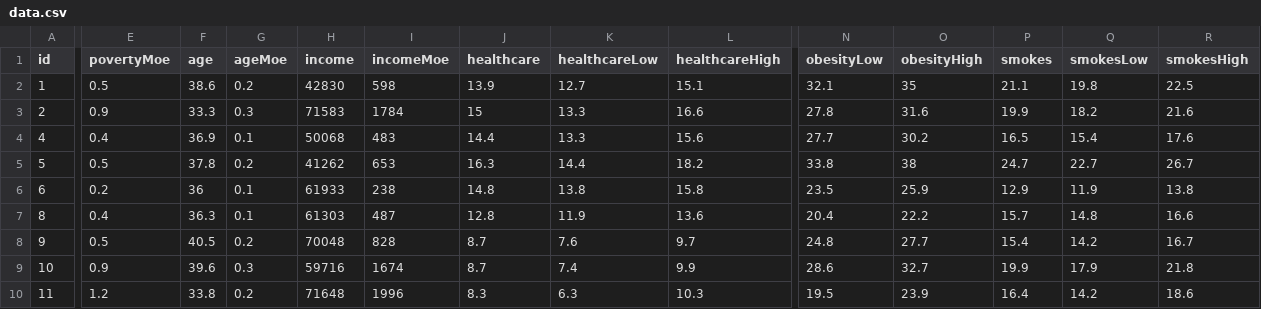
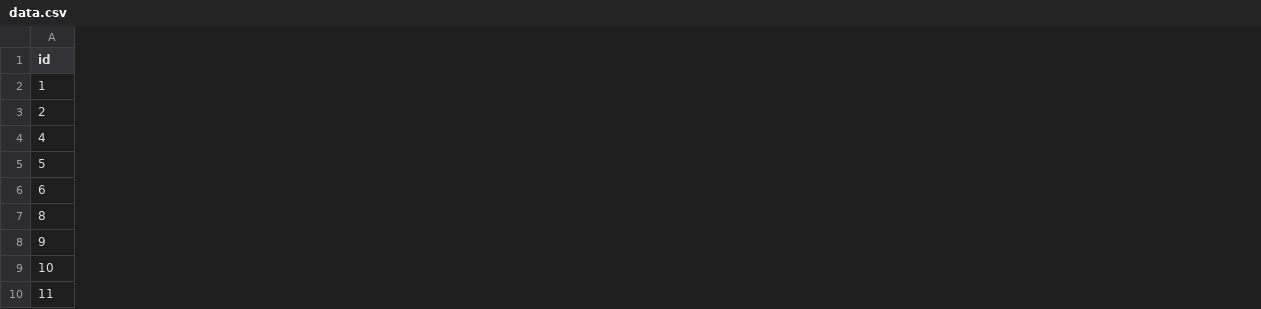
Before and after one commit to avangemert/d3, a CSV file: assets/data/data.csv, drawn as a sheet; only a part is shown, gaps mark what is left out; the diff covers the shown part only; the diff names each change by its address in the sheet, - before the commit and + after, or states it on an @@ line.

Commit message:
cleaned data

```diff
--- a/assets/data/data.csv
+++ b/assets/data/data.csv
-column E (povertyMoe), rows 2-10: 0.5 | 0.9 | 0.4 | 0.5 | 0.2 | 0.4 | 0.5 | 0.9 | 1.2
-column F (age), rows 2-10: 38.6 | 33.3 | 36.9 | 37.8 | 36 | 36.3 | 40.5 | 39.6 | 33.8
-column G (ageMoe), rows 2-10: 0.2 | 0.3 | 0.1 | 0.2 | 0.1 | 0.1 | 0.2 | 0.3 | 0.2
-column H (income), rows 2-10: 42830 | 71583 | 50068 | 41262 | 61933 | 61303 | 70048 | 59716 | 71648
-column I (incomeMoe), rows 2-10: 598 | 1784 | 483 | 653 | 238 | 487 | 828 | 1674 | 1996
-column J (healthcare), rows 2-10: 13.9 | 15 | 14.4 | 16.3 | 14.8 | 12.8 | 8.7 | 8.7 | 8.3
-column K (healthcareLow), rows 2-10: 12.7 | 13.3 | 13.3 | 14.4 | 13.8 | 11.9 | 7.6 | 7.4 | 6.3
-column L (healthcareHigh), rows 2-10: 15.1 | 16.6 | 15.6 | 18.2 | 15.8 | 13.6 | 9.7 | 9.9 | 10.3
-column N (obesityLow), rows 2-10: 32.1 | 27.8 | 27.7 | 33.8 | 23.5 | 20.4 | 24.8 | 28.6 | 19.5
-column O (obesityHigh), rows 2-10: 35 | 31.6 | 30.2 | 38 | 25.9 | 22.2 | 27.7 | 32.7 | 23.9
-column P (smokes), rows 2-10: 21.1 | 19.9 | 16.5 | 24.7 | 12.9 | 15.7 | 15.4 | 19.9 | 16.4
-column Q (smokesLow), rows 2-10: 19.8 | 18.2 | 15.4 | 22.7 | 11.9 | 14.8 | 14.2 | 17.9 | 14.2
-column R (smokesHigh), rows 2-10: 22.5 | 21.6 | 17.6 | 26.7 | 13.8 | 16.6 | 16.7 | 21.8 | 18.6
```
Also changed, not shown: 1 removed column elsewhere in this file.
